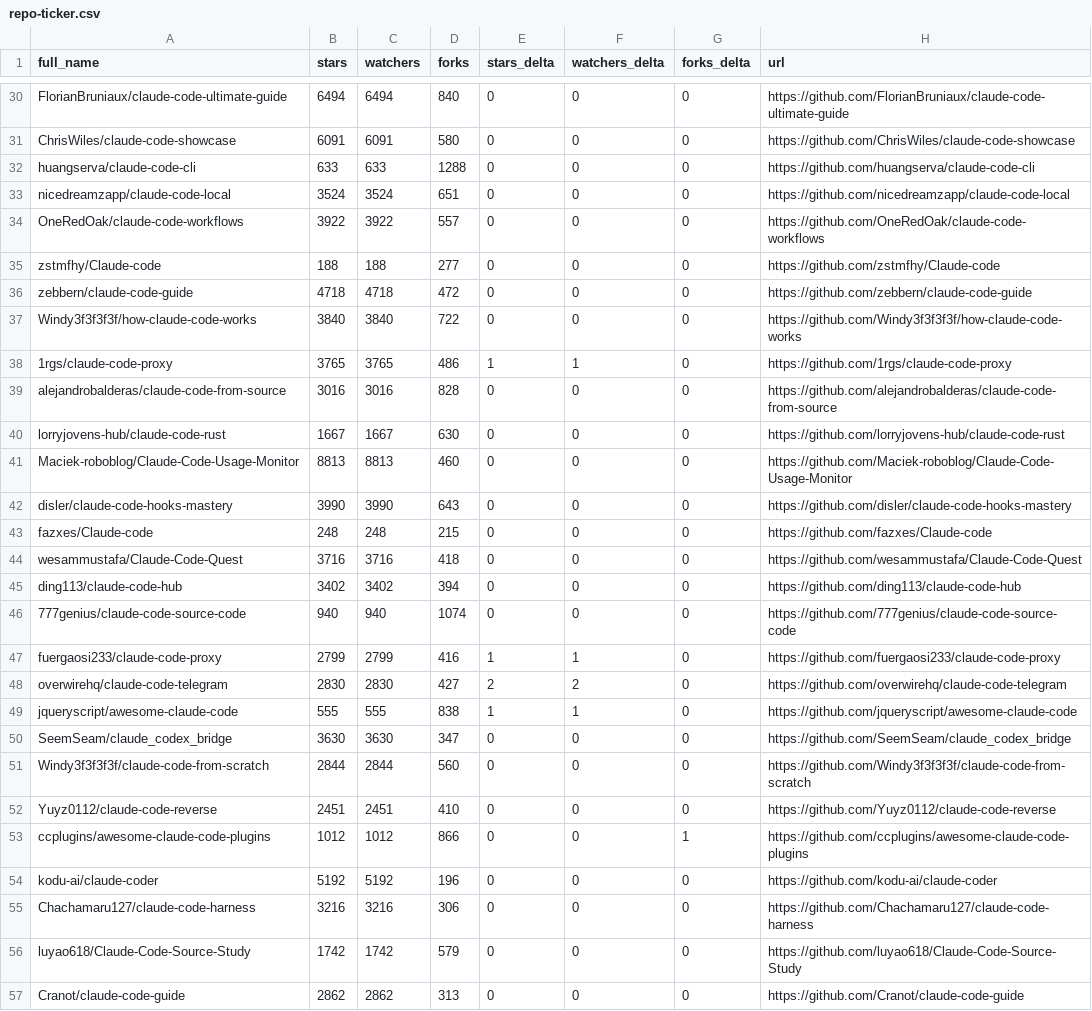
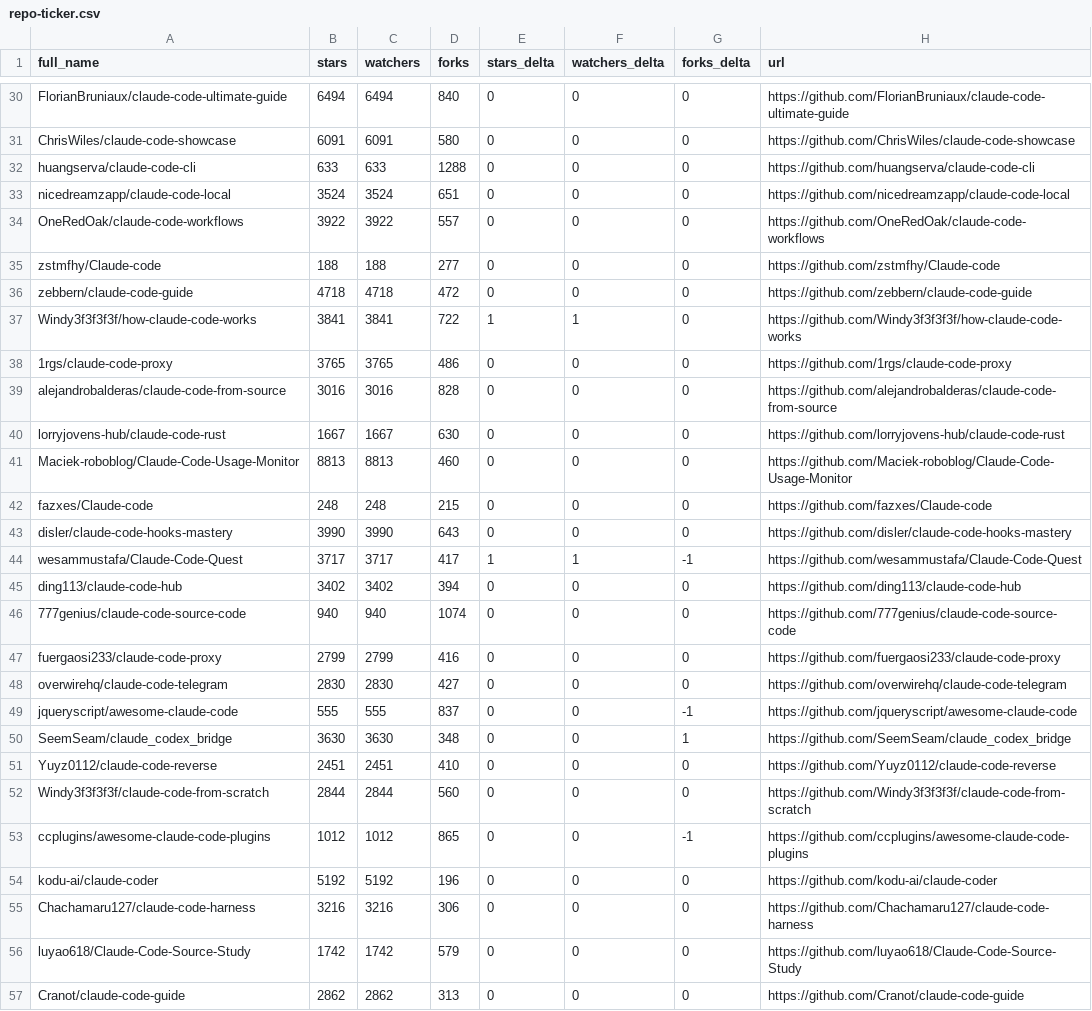
Before and after one commit to IgorOffline/hesreallyhim-awesome-claude-code, a CSV file: data/repo-ticker.csv, drawn as a sheet; only a part is shown, gaps mark what is left out; the diff covers the shown part only.

```diff
--- a/data/repo-ticker.csv
+++ b/data/repo-ticker.csv
@@ -36,4 +36,4 @@ zstmfhy/Claude-code,188,188,277,0,0,0,https://github.com/zstmfhy/Claude-code
 zebbern/claude-code-guide,4718,4718,472,0,0,0,https://github.com/zebbern/claude-code-guide
-Windy3f3f3f3f/how-claude-code-works,3840,3840,722,0,0,0,https://github.com/Windy3f3f3f3f/how-claude-code-works
-1rgs/claude-code-proxy,3765,3765,486,1,1,0,https://github.com/1rgs/claude-code-proxy
+Windy3f3f3f3f/how-claude-code-works,3841,3841,722,1,1,0,https://github.com/Windy3f3f3f3f/how-claude-code-works
+1rgs/claude-code-proxy,3765,3765,486,0,0,0,https://github.com/1rgs/claude-code-proxy
 alejandrobalderas/claude-code-from-source,3016,3016,828,0,0,0,https://github.com/alejandrobalderas/claude-code-from-source
@@ -41,14 +41,14 @@ lorryjovens-hub/claude-code-rust,1667,1667,630,0,0,0,https://github.com/lorryjov
 Maciek-roboblog/Claude-Code-Usage-Monitor,8813,8813,460,0,0,0,https://github.com/Maciek-roboblog/Claude-Code-Usage-Monitor
+fazxes/Claude-code,248,248,215,0,0,0,https://github.com/fazxes/Claude-code
 disler/claude-code-hooks-mastery,3990,3990,643,0,0,0,https://github.com/disler/claude-code-hooks-mastery
-fazxes/Claude-code,248,248,215,0,0,0,https://github.com/fazxes/Claude-code
-wesammustafa/Claude-Code-Quest,3716,3716,418,0,0,0,https://github.com/wesammustafa/Claude-Code-Quest
+wesammustafa/Claude-Code-Quest,3717,3717,417,1,1,-1,https://github.com/wesammustafa/Claude-Code-Quest
 ding113/claude-code-hub,3402,3402,394,0,0,0,https://github.com/ding113/claude-code-hub
 777genius/claude-code-source-code,940,940,1074,0,0,0,https://github.com/777genius/claude-code-source-code
-fuergaosi233/claude-code-proxy,2799,2799,416,1,1,0,https://github.com/fuergaosi233/claude-code-proxy
-overwirehq/claude-code-telegram,2830,2830,427,2,2,0,https://github.com/overwirehq/claude-code-telegram
-jqueryscript/awesome-claude-code,555,555,838,1,1,0,https://github.com/jqueryscript/awesome-claude-code
-SeemSeam/claude_codex_bridge,3630,3630,347,0,0,0,https://github.com/SeemSeam/claude_codex_bridge
+fuergaosi233/claude-code-proxy,2799,2799,416,0,0,0,https://github.com/fuergaosi233/claude-code-proxy
+overwirehq/claude-code-telegram,2830,2830,427,0,0,0,https://github.com/overwirehq/claude-code-telegram
+jqueryscript/awesome-claude-code,555,555,837,0,0,-1,https://github.com/jqueryscript/awesome-claude-code
+SeemSeam/claude_codex_bridge,3630,3630,348,0,0,1,https://github.com/SeemSeam/claude_codex_bridge
+Yuyz0112/claude-code-reverse,2451,2451,410,0,0,0,https://github.com/Yuyz0112/claude-code-reverse
 Windy3f3f3f3f/claude-code-from-scratch,2844,2844,560,0,0,0,https://github.com/Windy3f3f3f3f/claude-code-from-scratch
-Yuyz0112/claude-code-reverse,2451,2451,410,0,0,0,https://github.com/Yuyz0112/claude-code-reverse
-ccplugins/awesome-claude-code-plugins,1012,1012,866,0,0,1,https://github.com/ccplugins/awesome-claude-code-plugins
+ccplugins/awesome-claude-code-plugins,1012,1012,865,0,0,-1,https://github.com/ccplugins/awesome-claude-code-plugins
 kodu-ai/claude-coder,5192,5192,196,0,0,0,https://github.com/kodu-ai/claude-coder
```
Also changed, not shown: 1 added row, 1 removed row and 99 edited cells elsewhere in this file, 2 other files.
